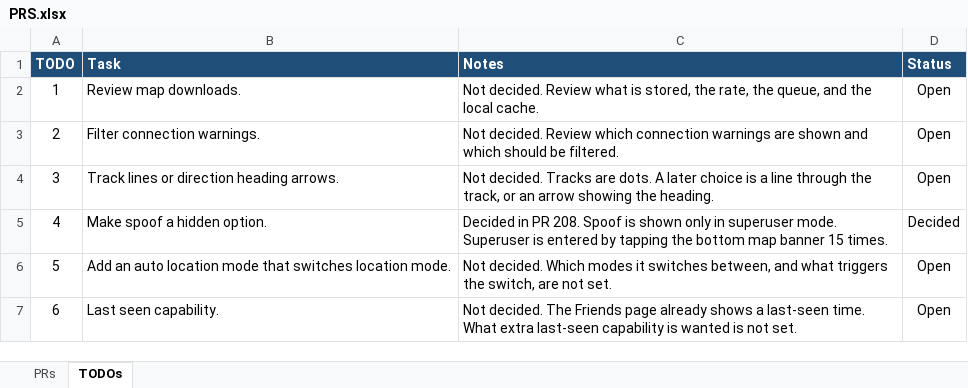
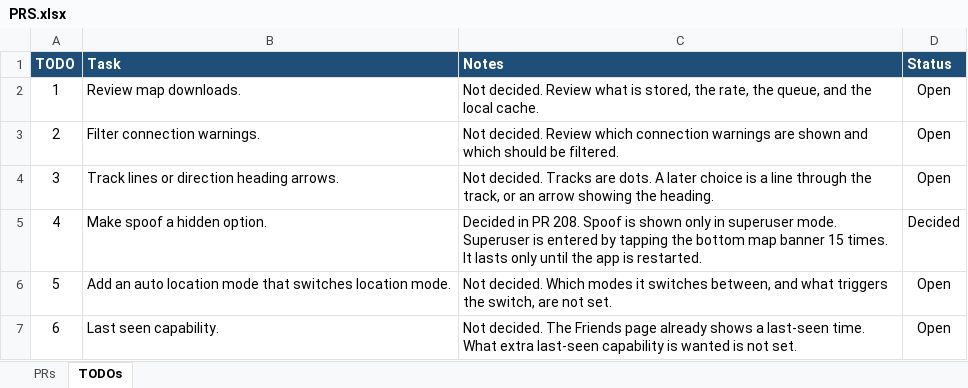
Before and after one commit to jonopelgt/NextcloudPhoneTrack, an Excel workbook: PRS.xlsx, sheet TODOs, drawn as a sheet; values as stored, in another font and other column widths than the file's, no borders; the diff names each change by its address in the sheet, - before the commit and + after, or states it on an @@ line.

Commit message:
Superuser mode ends when the app restarts
PR 208. Not implemented.

```diff
--- a/PRS.xlsx (sheet TODOs)
+++ b/PRS.xlsx (sheet TODOs)
-C5 (Notes): …15 times.
+C5 (Notes): …15 times. It lasts only until the app is restarted.
```
Also changed, not shown: sheet PRs.
